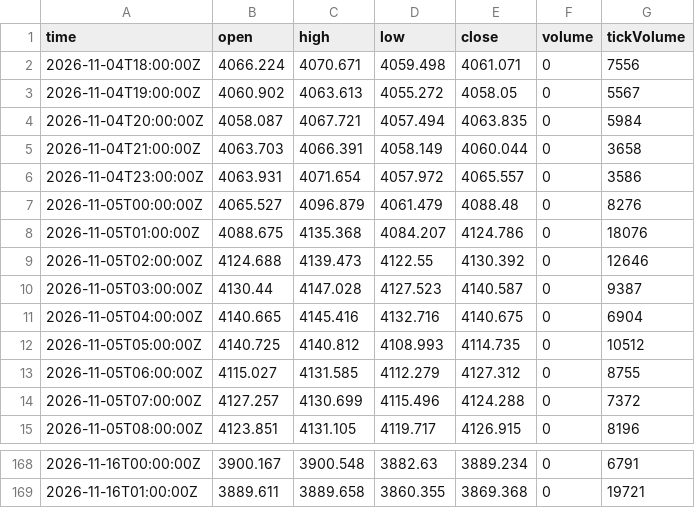
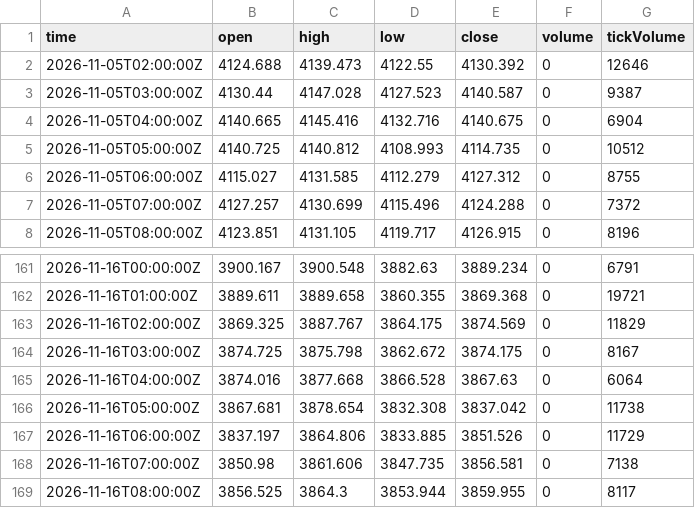
Before and after one commit to haresiba/xauusd-h1-data, a CSV file: XAUUSD_H1.csv, drawn as a sheet; only a part is shown, gaps mark what is left out.

Commit message:
Update XAUUSD H1 data

```diff
--- a/XAUUSD_H1.csv
+++ b/XAUUSD_H1.csv
@@ -1,9 +1,2 @@
 time,open,high,low,close,volume,tickVolume
-2026-11-04T18:00:00Z,4066.224,4070.671,4059.498,4061.071,0,7556
-2026-11-04T19:00:00Z,4060.902,4063.613,4055.272,4058.05,0,5567
-2026-11-04T20:00:00Z,4058.087,4067.721,4057.494,4063.835,0,5984
-2026-11-04T21:00:00Z,4063.703,4066.391,4058.149,4060.044,0,3658
-2026-11-04T23:00:00Z,4063.931,4071.654,4057.972,4065.557,0,3586
-2026-11-05T00:00:00Z,4065.527,4096.879,4061.479,4088.48,0,8276
-2026-11-05T01:00:00Z,4088.675,4135.368,4084.207,4124.786,0,18076
 2026-11-05T02:00:00Z,4124.688,4139.473,4122.55,4130.392,0,12646
@@ -169 +162,8 @@ time,open,high,low,close,volume,tickVolume
 2026-11-16T01:00:00Z,3889.611,3889.658,3860.355,3869.368,0,19721
+2026-11-16T02:00:00Z,3869.325,3887.767,3864.175,3874.569,0,11829
+2026-11-16T03:00:00Z,3874.725,3875.798,3862.672,3874.175,0,8167
+2026-11-16T04:00:00Z,3874.016,3877.668,3866.528,3867.63,0,6064
+2026-11-16T05:00:00Z,3867.681,3878.654,3832.308,3837.042,0,11738
+2026-11-16T06:00:00Z,3837.197,3864.806,3833.885,3851.526,0,11729
+2026-11-16T07:00:00Z,3850.98,3861.606,3847.735,3856.581,0,7138
+2026-11-16T08:00:00Z,3856.525,3864.3,3853.944,3859.955,0,8117
```
Also changed, not shown: 1 other file.
